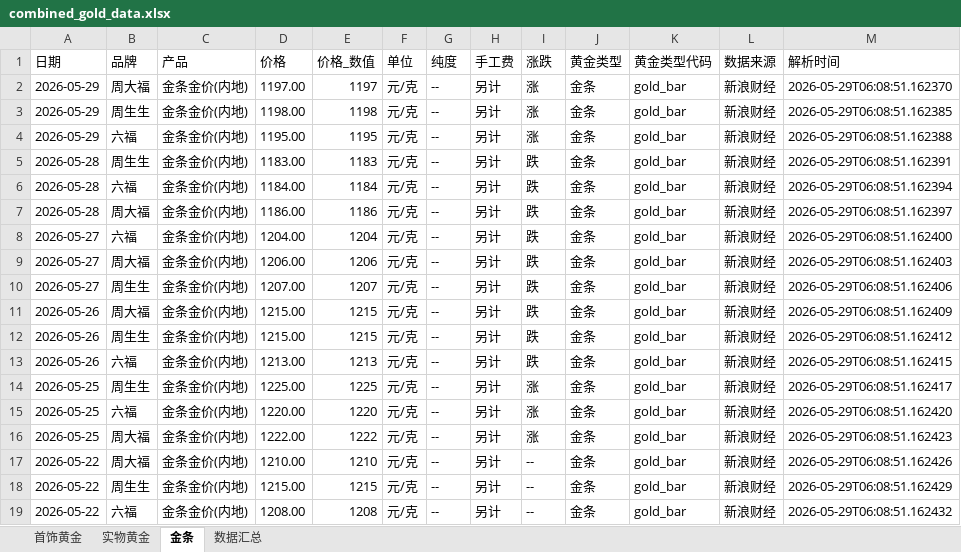
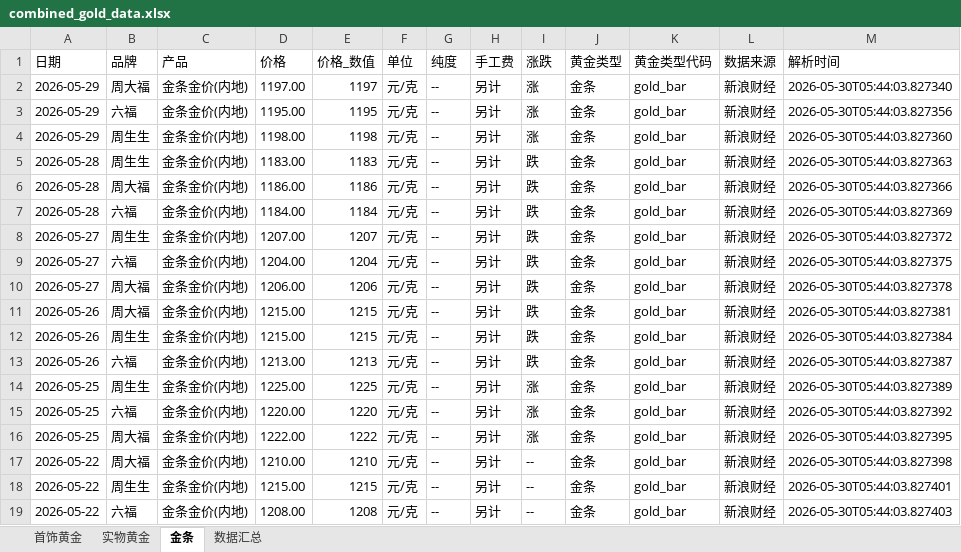
Before and after one commit to chengazhen/python-gold, an Excel workbook: combined_gold_data.xlsx, sheet 金条, drawn as a sheet; only a part is shown; values as stored, in another font and other column widths than the file's, no borders; removed rows and columns are numbered as before the commit, all else as after; the diff covers the shown part only; the diff names each change by its address in the sheet, - before the commit and + after, or states it on an @@ line.

```diff
--- a/combined_gold_data.xlsx (sheet 金条)
+++ b/combined_gold_data.xlsx (sheet 金条)
-M2 (解析时间): 2026-05-29T06:08:51.162370
+M2 (解析时间): 2026-05-30T05:44:03.827340
-B3 (品牌): 周生生
+B3 (品牌): 六福
-D3 (价格): 1198.00
+D3 (价格): 1195.00
-E3 (价格_数值): 1198
+E3 (价格_数值): 1195
-M3 (解析时间): 2026-05-29T06:08:51.162385
+M3 (解析时间): 2026-05-30T05:44:03.827356
-B4 (品牌): 六福
+B4 (品牌): 周生生
-D4 (价格): 1195.00
+D4 (价格): 1198.00
-E4 (价格_数值): 1195
+E4 (价格_数值): 1198
-M4 (解析时间): 2026-05-29T06:08:51.162388
+M4 (解析时间): 2026-05-30T05:44:03.827360
-M5 (解析时间): 2026-05-29T06:08:51.162391
+M5 (解析时间): 2026-05-30T05:44:03.827363
-B6 (品牌): 六福
+B6 (品牌): 周大福
-D6 (价格): 1184.00
+D6 (价格): 1186.00
-E6 (价格_数值): 1184
+E6 (价格_数值): 1186
-M6 (解析时间): 2026-05-29T06:08:51.162394
+M6 (解析时间): 2026-05-30T05:44:03.827366
-B7 (品牌): 周大福
+B7 (品牌): 六福
-D7 (价格): 1186.00
+D7 (价格): 1184.00
-E7 (价格_数值): 1186
+E7 (价格_数值): 1184
-M7 (解析时间): 2026-05-29T06:08:51.162397
+M7 (解析时间): 2026-05-30T05:44:03.827369
+row 8: 2026-05-27 | 周生生 | 金条金价(内地) | 1207.00 | 1207 | 元/克 | -- | 另计 | 跌 | 金条 | gold_bar | 新浪财经 | 2026-05-30T05:44:03.827372
-M9 (解析时间): 2026-05-29T06:08:51.162400
+M9 (解析时间): 2026-05-30T05:44:03.827375
-M10 (解析时间): 2026-05-29T06:08:51.162403
+M10 (解析时间): 2026-05-30T05:44:03.827378
-row 10: 2026-05-27 | 周生生 | 金条金价(内地) | 1207.00 | 1207 | 元/克 | -- | 另计 | 跌 | 金条 | gold_bar | 新浪财经 | 2026-05-29T06:08:51.162406
-M11 (解析时间): 2026-05-29T06:08:51.162409
+M11 (解析时间): 2026-05-30T05:44:03.827381
-M12 (解析时间): 2026-05-29T06:08:51.162412
+M12 (解析时间): 2026-05-30T05:44:03.827384
-M13 (解析时间): 2026-05-29T06:08:51.162415
+M13 (解析时间): 2026-05-30T05:44:03.827387
-M14 (解析时间): 2026-05-29T06:08:51.162417
+M14 (解析时间): 2026-05-30T05:44:03.827389
-M15 (解析时间): 2026-05-29T06:08:51.162420
+M15 (解析时间): 2026-05-30T05:44:03.827392
-M16 (解析时间): 2026-05-29T06:08:51.162423
+M16 (解析时间): 2026-05-30T05:44:03.827395
-M17 (解析时间): 2026-05-29T06:08:51.162426
+M17 (解析时间): 2026-05-30T05:44:03.827398
-M18 (解析时间): 2026-05-29T06:08:51.162429
+M18 (解析时间): 2026-05-30T05:44:03.827401
-M19 (解析时间): 2026-05-29T06:08:51.162432
+M19 (解析时间): 2026-05-30T05:44:03.827403
```
Also changed, not shown: 3 added rows, 3 removed rows and 69 edited cells elsewhere in this sheet, sheet 首饰黄金, sheet 实物黄金, sheet 数据汇总, gold_bar_latest.xlsx, jewelry_gold_latest.xlsx, 10 other files.
